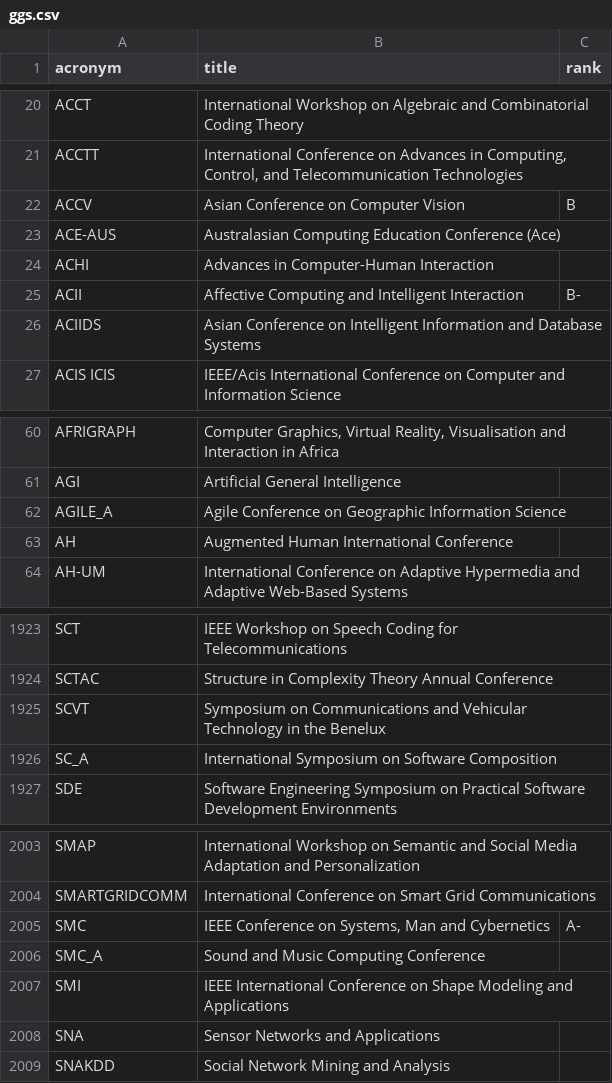
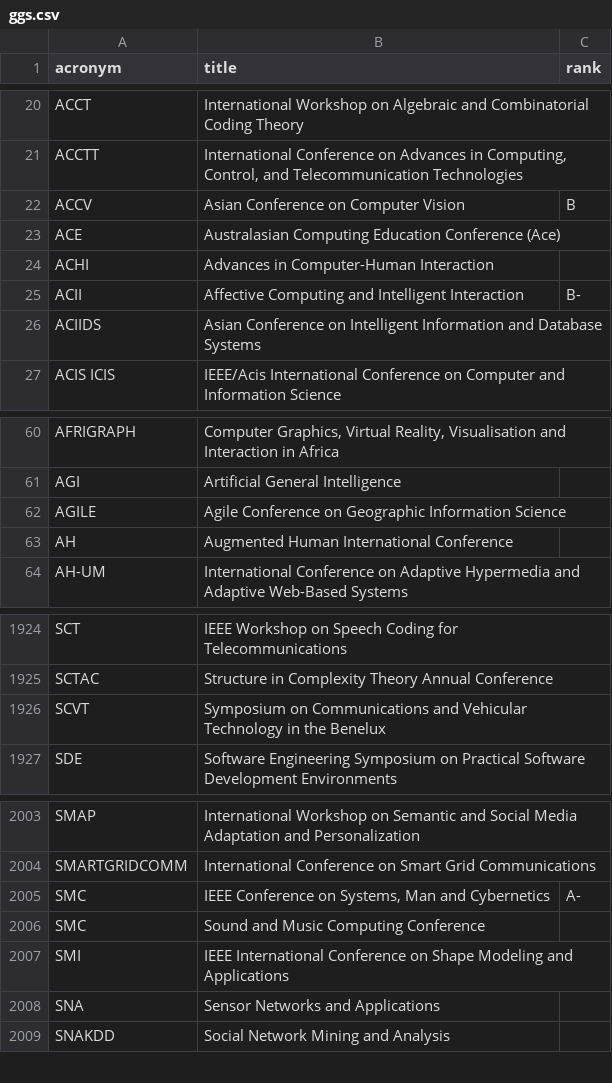
Before and after one commit to lucjaulmes/cfp-timeline, a CSV file: ggs.csv, drawn as a sheet; only a part is shown, gaps mark what is left out; the diff covers the shown part only.

Commit message:
Improve rank matching
- Adjust historical parenthesis to catch interspeech case
- Ignore "its"
- Add IET to organisations
- Match {acronym} with {organiser} {acronym}
- Add a few manual/ad-hoc fixes in GGS data

```diff
--- a/ggs.csv
+++ b/ggs.csv
@@ -22,3 +22,3 @@ ACCTT;International Conference on Advances in Computing, Control, and Telecommun
 ACCV;Asian Conference on Computer Vision;B
-ACE-AUS;Australasian Computing Education Conference (Ace);
+ACE;Australasian Computing Education Conference (Ace);
 ACHI;Advances in Computer-Human Interaction;
@@ -61,3 +61,3 @@ AFRIGRAPH;Computer Graphics, Virtual Reality, Visualisation and Interaction in A
 AGI;Artificial General Intelligence;
-AGILE_A;Agile Conference on Geographic Information Science;
+AGILE;Agile Conference on Geographic Information Science;
 AH;Augmented Human International Conference;
@@ -1925,3 +1926,2 @@ SCTAC;Structure in Complexity Theory Annual Conference;
 SCVT;Symposium on Communications and Vehicular Technology in the Benelux;
-SC_A;International Symposium on Software Composition;
 SDE;Software Engineering Symposium on Practical Software Development Environments;
@@ -2005,3 +2005,3 @@ SMARTGRIDCOMM;International Conference on Smart Grid Communications;
 SMC;IEEE Conference on Systems, Man and Cybernetics;A-
-SMC_A;Sound and Music Computing Conference;
+SMC;Sound and Music Computing Conference;
 SMI;IEEE International Conference on Shape Modeling and Applications;
```
Also changed, not shown: 4 added rows, 3 removed rows and 1 edited cell elsewhere in this file, core.csv, 2 other files.
